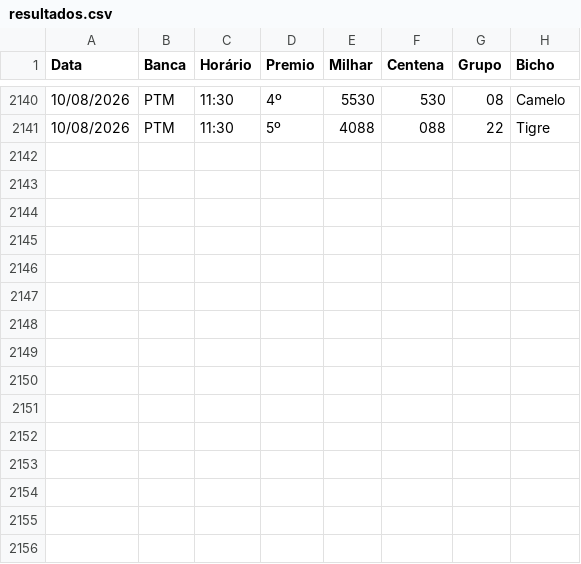
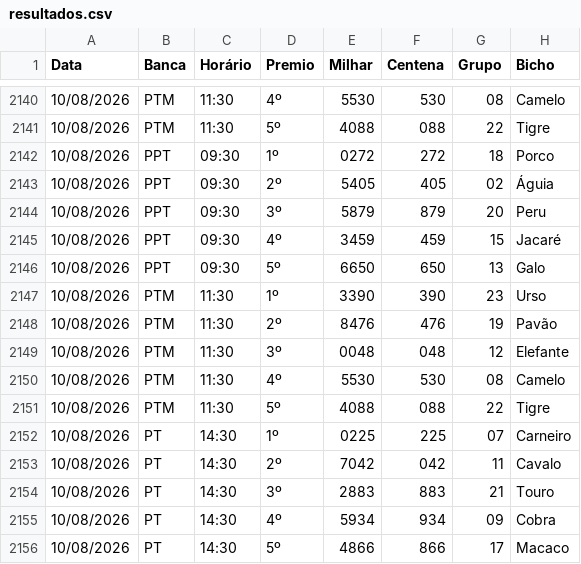
Before and after one commit to Anibalduarte-web/FERA_DA_SORTE, a CSV file: resultados.csv, drawn as a sheet; only a part is shown, gaps mark what is left out.

```diff
--- a/resultados.csv
+++ b/resultados.csv
@@ -2141 +2141,16 @@
 10/08/2026;PTM;11:30;5º;4088;088;22;Tigre
+10/08/2026;PPT;09:30;1º;0272;272;18;Porco
+10/08/2026;PPT;09:30;2º;5405;405;02;Águia
+10/08/2026;PPT;09:30;3º;5879;879;20;Peru
+10/08/2026;PPT;09:30;4º;3459;459;15;Jacaré
+10/08/2026;PPT;09:30;5º;6650;650;13;Galo
+10/08/2026;PTM;11:30;1º;3390;390;23;Urso
+10/08/2026;PTM;11:30;2º;8476;476;19;Pavão
+10/08/2026;PTM;11:30;3º;0048;048;12;Elefante
+10/08/2026;PTM;11:30;4º;5530;530;08;Camelo
+10/08/2026;PTM;11:30;5º;4088;088;22;Tigre
+10/08/2026;PT;14:30;1º;0225;225;07;Carneiro
+10/08/2026;PT;14:30;2º;7042;042;11;Cavalo
+10/08/2026;PT;14:30;3º;2883;883;21;Touro
+10/08/2026;PT;14:30;4º;5934;934;09;Cobra
+10/08/2026;PT;14:30;5º;4866;866;17;Macaco
```
Also changed, not shown: 1 other file.
